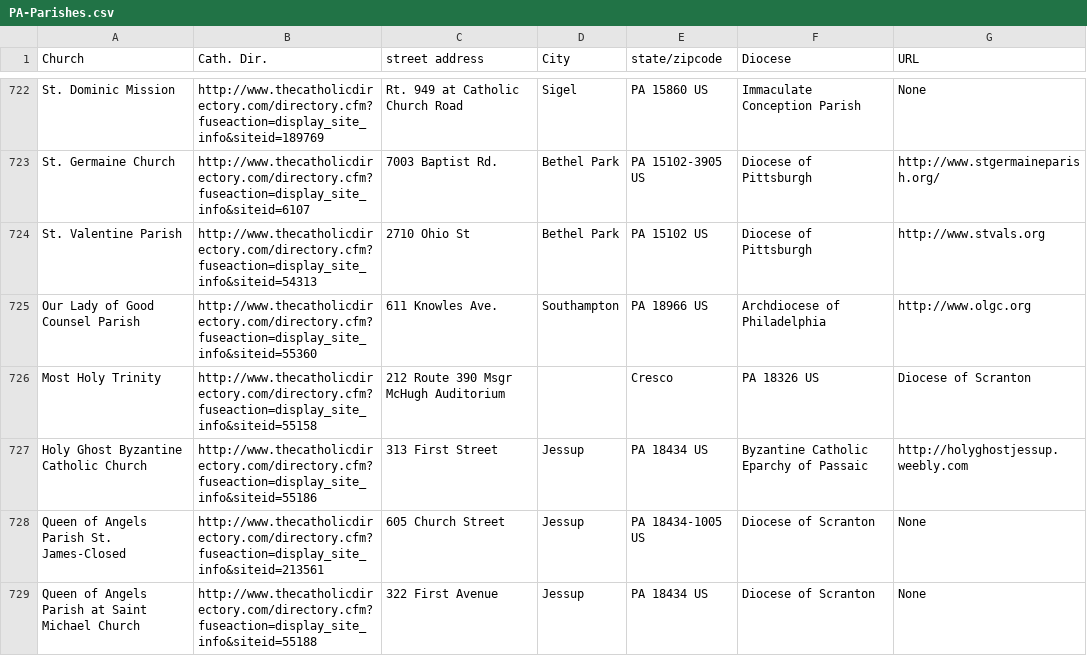
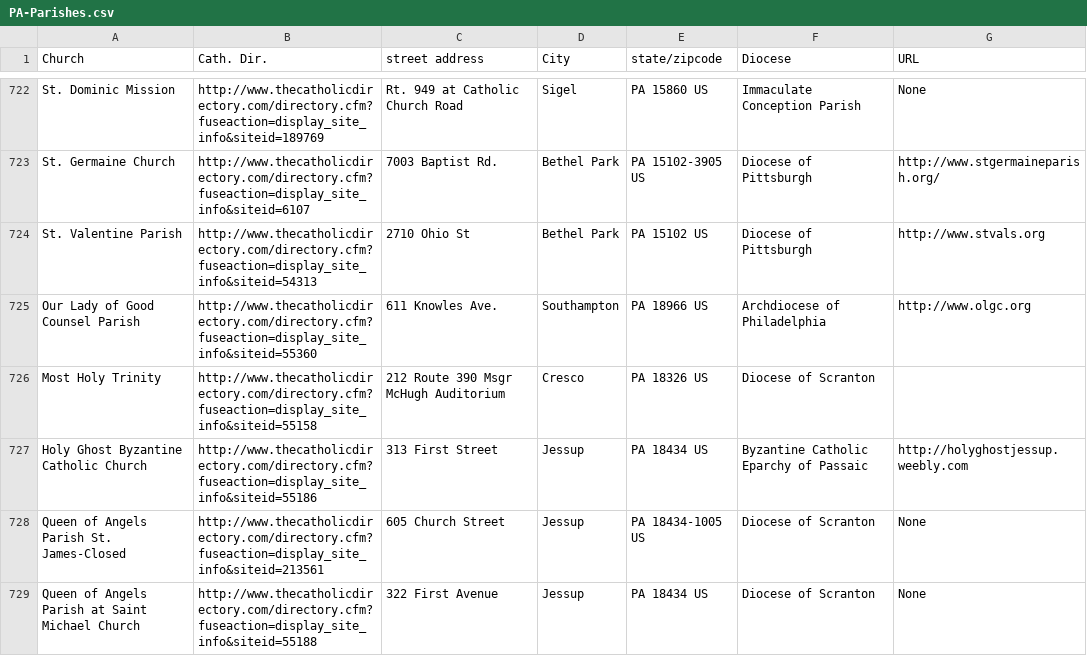
Before and after one commit to tinawu-23/church-donation-data-analysis, a CSV file: PA-Parishes.csv, drawn as a sheet; only a part is shown, gaps mark what is left out.

Commit message:
correct dataset (line 726 church location empty)

```diff
--- a/PA-Parishes.csv
+++ b/PA-Parishes.csv
@@ -725,3 +725,3 @@ St. Valentine Parish,http://www.thecatholicdirectory.com/directory.cfm?fuseactio
 Our Lady of Good Counsel Parish,http://www.thecatholicdirectory.com/directory.cfm?fuseaction=display_site_info&siteid=55360,611 Knowles Ave.,Southampton,PA 18966 US,Archdiocese of Philadelphia,http://www.olgc.org
-Most Holy Trinity,http://www.thecatholicdirectory.com/directory.cfm?fuseaction=display_site_info&siteid=55158,212 Route 390 Msgr McHugh Auditorium,,Cresco,PA 18326 US,Diocese of Scranton
+Most Holy Trinity,http://www.thecatholicdirectory.com/directory.cfm?fuseaction=display_site_info&siteid=55158,212 Route 390 Msgr McHugh Auditorium,Cresco,PA 18326 US,Diocese of Scranton
 Holy Ghost Byzantine Catholic Church,http://www.thecatholicdirectory.com/directory.cfm?fuseaction=display_site_info&siteid=55186,313 First Street,Jessup,PA 18434 US,Byzantine Catholic Eparchy of Passaic,http://holyghostjessup.weebly.com
```
